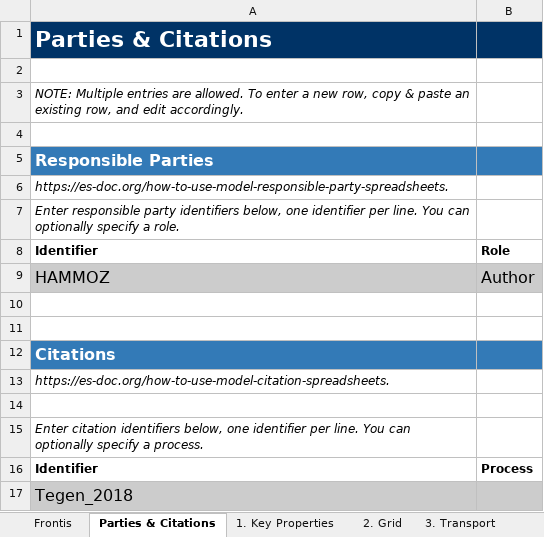
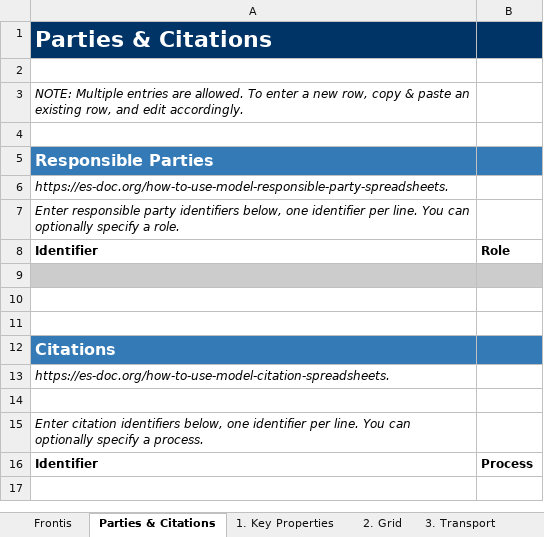
Before and after one commit to ES-DOC-INSTITUTIONAL/hammoz-consortium, an Excel workbook: cmip6/models/mpi-esm-1-2-ham/cmip6_hammoz-consortium_mpi-esm-1-2-ham_aerosol.xlsx, sheet Parties & Citations, drawn as a sheet; values as stored, in another font and other column widths than the file's, no borders; the diff names each change by its address in the sheet, - before the commit and + after, or states it on an @@ line.

```diff
--- a/cmip6/models/mpi-esm-1-2-ham/cmip6_hammoz-consortium_mpi-esm-1-2-ham_aerosol.xlsx (sheet Parties & Citations)
+++ b/cmip6/models/mpi-esm-1-2-ham/cmip6_hammoz-consortium_mpi-esm-1-2-ham_aerosol.xlsx (sheet Parties & Citations)
-row 9: HAMMOZ | Author
+row 9: (empty)
-row 17: Tegen_2018
```
Also changed, not shown: sheet 7. Model, sheet 6. Optical Radiative Properties, sheet 1. Key Properties, sheet 3. Transport, sheet 2. Grid, sheet 4. Emissions, cmip6/models/mpi-esm-1-2-ham/cmip6_hammoz-consortium_mpi-esm-1-2-ham_atmos.xlsx, cmip6/models/mpi-esm-1-2-ham/cmip6_hammoz-consortium_mpi-esm-1-2-ham_atmoschem.xlsx, 13 other files.
